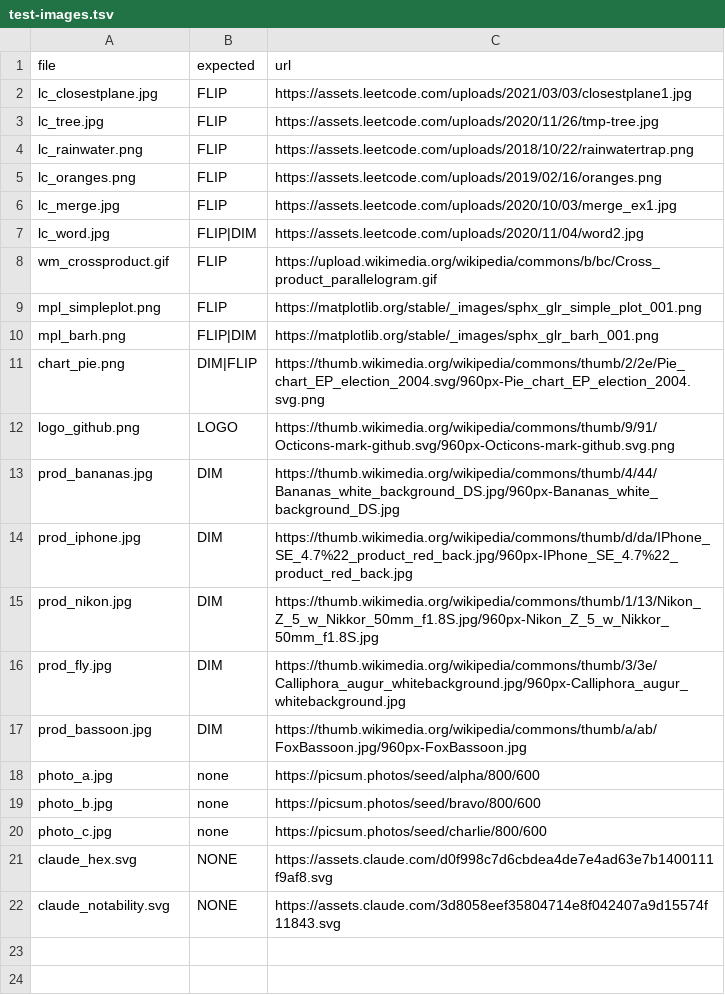
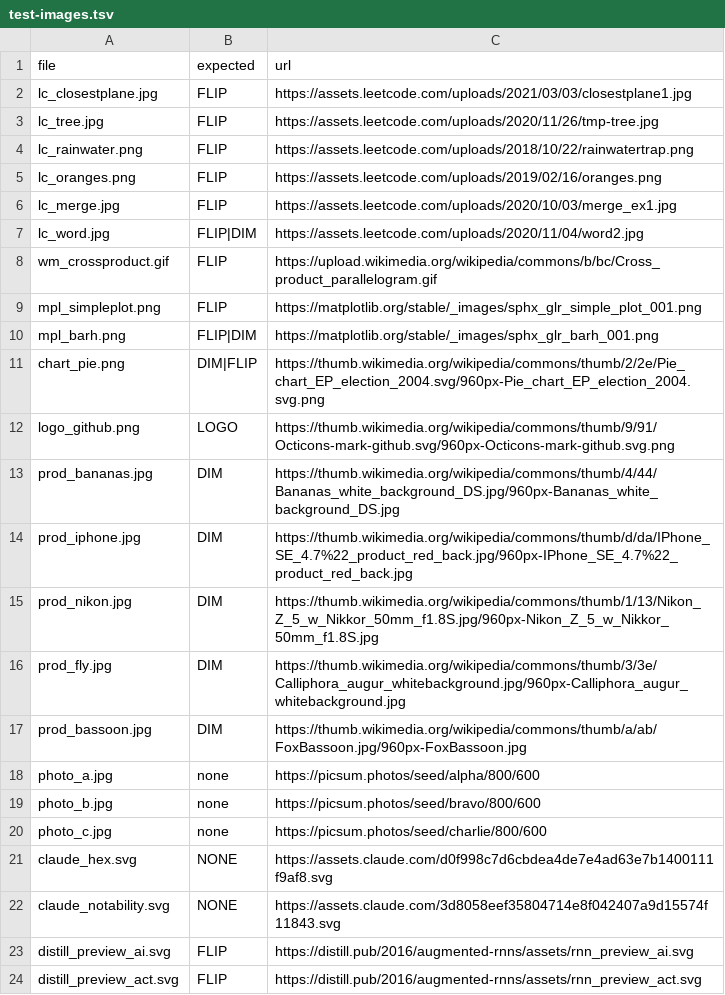
Before and after one commit to RoderickQiu/inkflip, a TSV file: research/test-images.tsv, drawn as a sheet.

```diff
--- a/research/test-images.tsv
+++ b/research/test-images.tsv
@@ -22 +22,3 @@ claude_hex.svg	NONE	https://assets.claude.com/d0f998c7d6cbdea4de7e4ad63e7b140011
 claude_notability.svg	NONE	https://assets.claude.com/3d8058eef35804714e8f042407a9d15574f11843.svg
+distill_preview_ai.svg	FLIP	https://distill.pub/2016/augmented-rnns/assets/rnn_preview_ai.svg
+distill_preview_act.svg	FLIP	https://distill.pub/2016/augmented-rnns/assets/rnn_preview_act.svg
```
Also changed, not shown: 4 other files.
